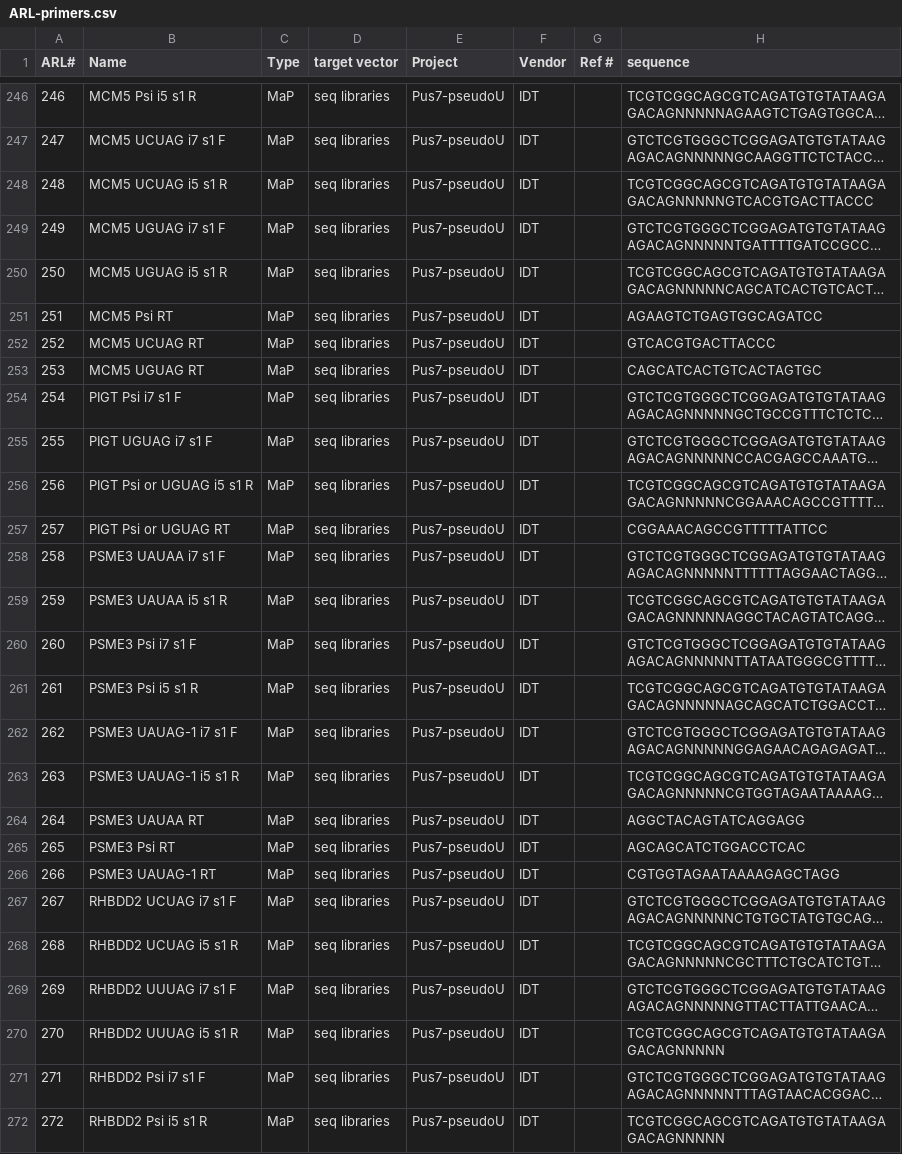
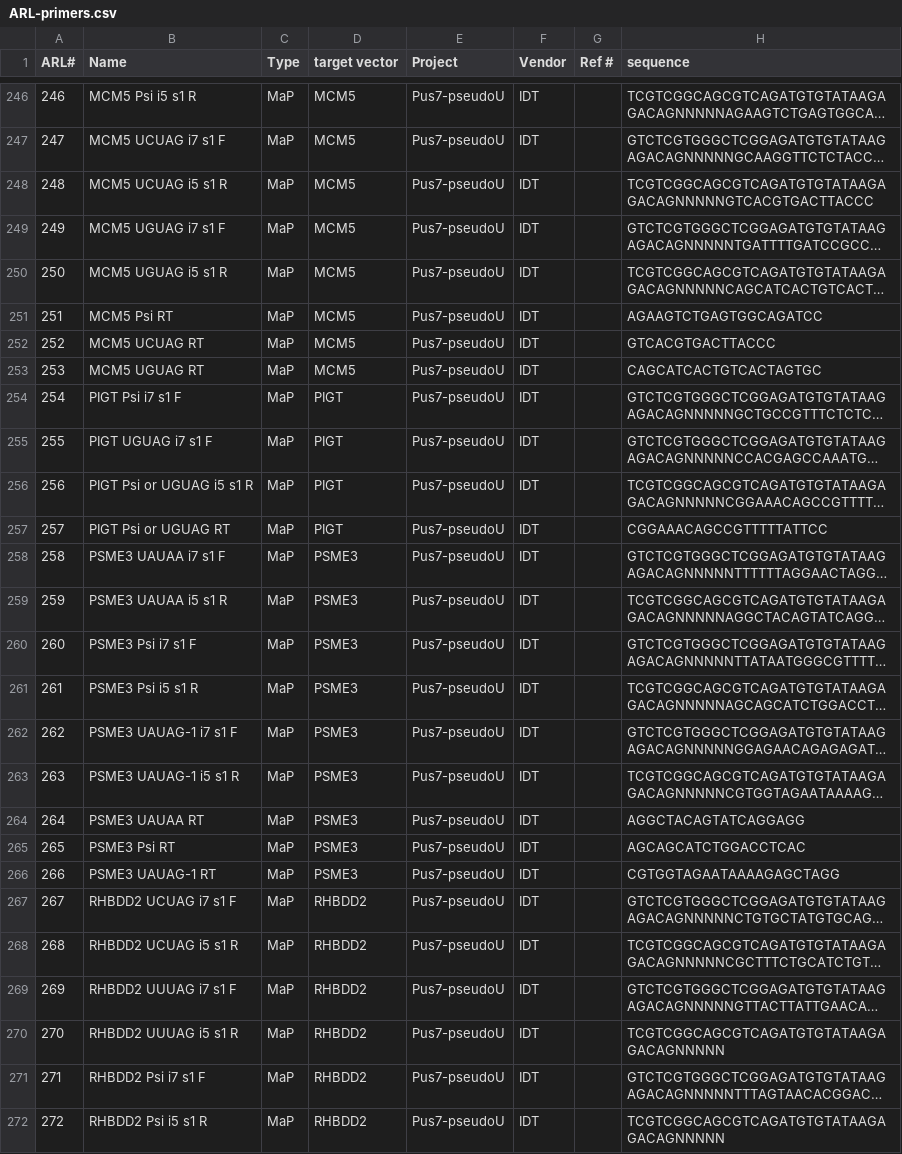
Before and after one commit to emsterdam1/anRNAlab-Protocols, a CSV file: ARL-primers.csv, drawn as a sheet; only a part is shown, gaps mark what is left out; long unchanged cells end in …; the diff covers the shown part only; the diff names each change by its address in the sheet, - before the commit and + after, or states it on an @@ line.

Commit message:
Specified Targets

```diff
--- a/ARL-primers.csv
+++ b/ARL-primers.csv
-D246:D253 (target vector): seq libraries
+D246:D253 (target vector): MCM5
-D254:D257 (target vector): seq libraries
+D254:D257 (target vector): PIGT
-D258:D266 (target vector): seq libraries
+D258:D266 (target vector): PSME3
-D267:D272 (target vector): seq libraries
+D267:D272 (target vector): RHBDD2
```
Also changed, not shown: 85 edited cells elsewhere in this file.
